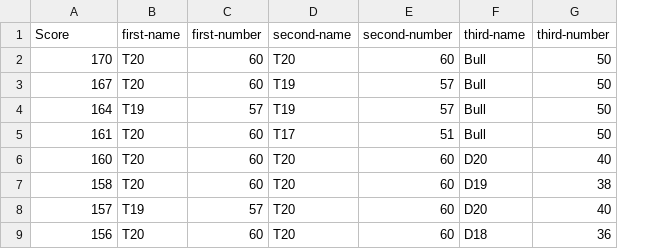
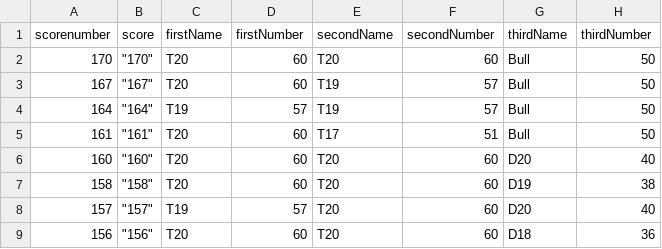
Before and after one commit to esibinga/IDV-exploratory-viz, a CSV file: data/darts_data/darts-checkout.csv, drawn as a sheet; only a part is shown; removed rows and columns are numbered as before the commit, all else as after; the diff names each change by its address in the sheet, - before the commit and + after, or states it on an @@ line.

Commit message:
darts filter and others

```diff
--- a/data/darts_data/darts-checkout.csv
+++ b/data/darts_data/darts-checkout.csv
+column B, rows 2-9: "170" | "167" | "164" | "161" | "160" | "158" | "157" | "156"
-row 1: Score | first-name | first-number | second-name | second-number | third-name | third-number
+row 1: scorenumber | score | firstName | firstNumber | secondName | secondNumber | thirdName | thirdNumber
```
Also changed, not shown: 10 other files.
